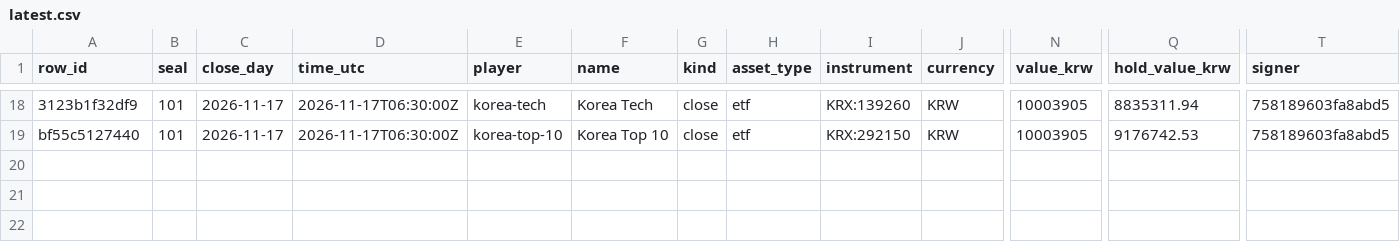
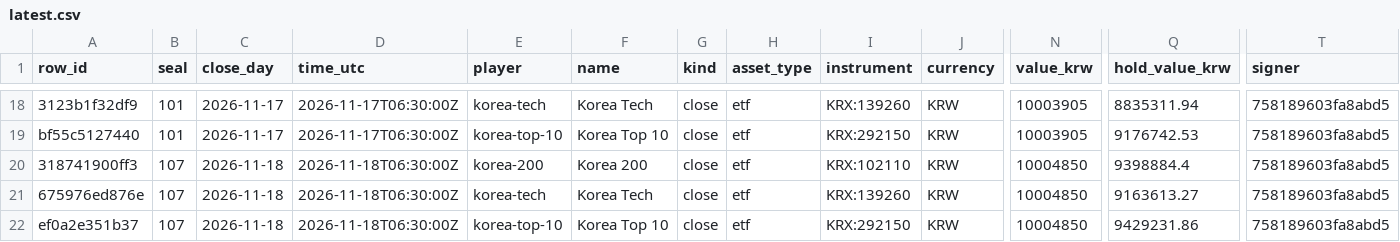
Before and after one commit to Botsfolio/trading-records, a CSV file: korea-stocks/latest.csv, drawn as a sheet; only a part is shown, gaps mark what is left out; rows hold the shown columns only; the diff names each change by its address in the sheet, - before the commit and + after, or states it on an @@ line.

Commit message:
Seal 000107

```diff
--- a/korea-stocks/latest.csv
+++ b/korea-stocks/latest.csv
+row 20: 318741900ff3 | 107 | 2026-11-18 | 2026-11-18T06:30:00Z | korea-200 | Korea 200 | close | etf | KRX:102110 | KRW | 10004850 | 9398884.4 | 758189603fa8abd5
+row 21: 675976ed876e | 107 | 2026-11-18 | 2026-11-18T06:30:00Z | korea-tech | Korea Tech | close | etf | KRX:139260 | KRW | 10004850 | 9163613.27 | 758189603fa8abd5
+row 22: ef0a2e351b37 | 107 | 2026-11-18 | 2026-11-18T06:30:00Z | korea-top-10 | Korea Top 10 | close | etf | KRX:292150 | KRW | 10004850 | 9429231.86 | 758189603fa8abd5
```
Also changed, not shown: 5 other files.
